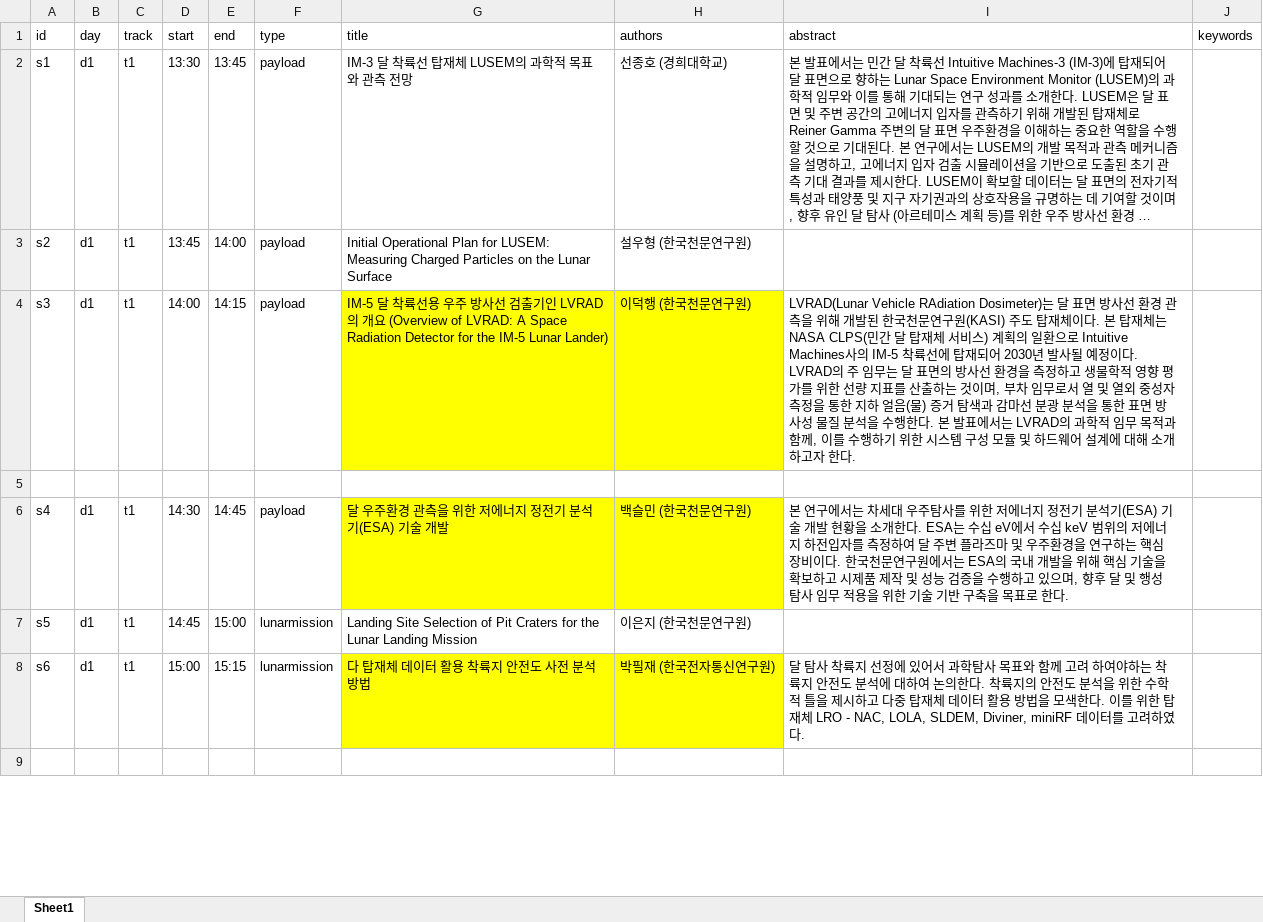
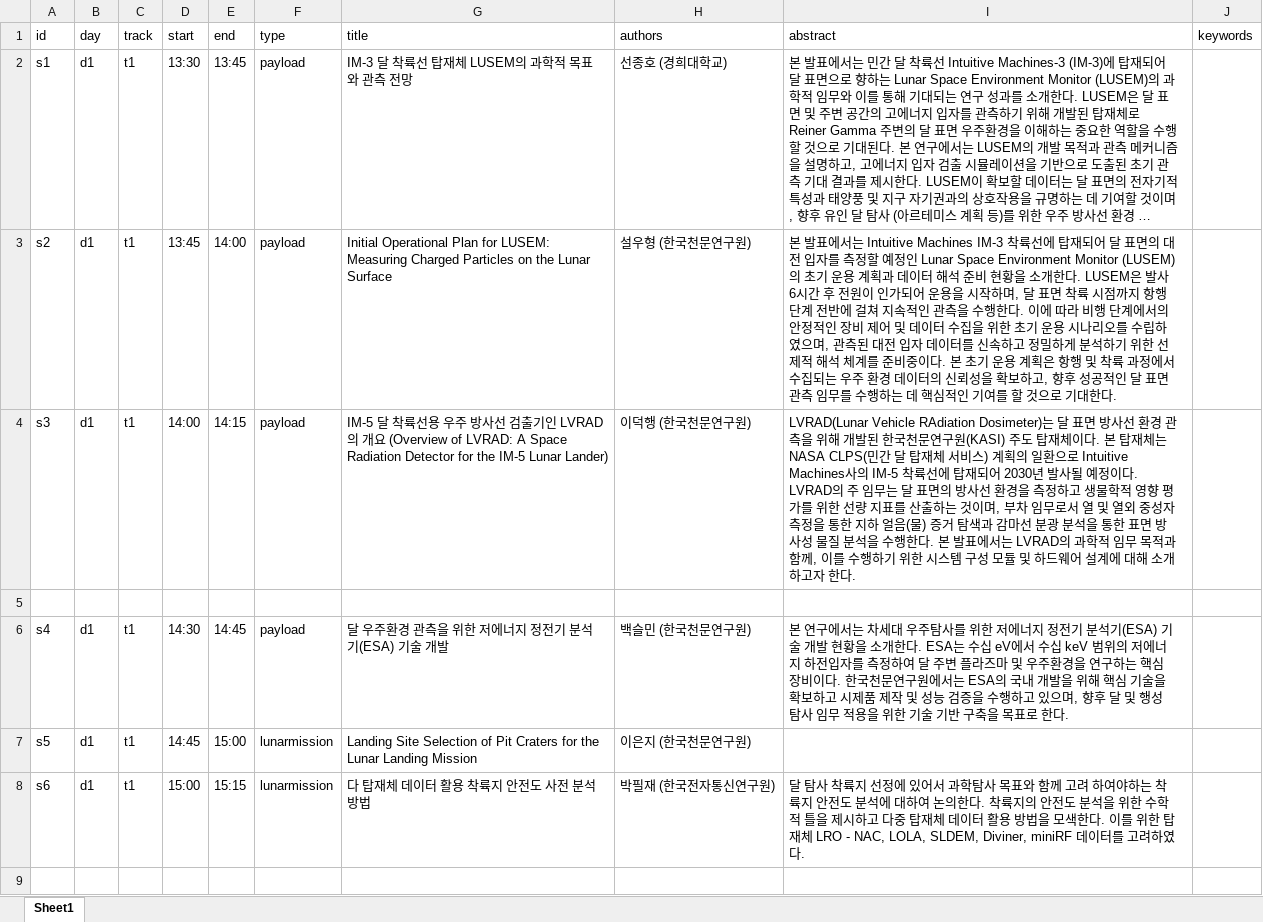
Before and after one commit to khu-maxlab/2026_Lunar_Workshop, an Excel workbook: 2026_Lunarworkshop_presentation.xlsx, sheet Sheet1, drawn as a sheet; only a part is shown; long unchanged cells end in …; values as stored, in another font and other column widths than the file's, no borders; the diff covers the shown part only; the diff names each change by its address in the sheet, - before the commit and + after, or states it on an @@ line.

Commit message:
Add files via upload

```diff
--- a/2026_Lunarworkshop_presentation.xlsx (sheet Sheet1)
+++ b/2026_Lunarworkshop_presentation.xlsx (sheet Sheet1)
-I3 (abstract): (empty)
+I3 (abstract): 본 발표에서는 Intuitive Machines IM-3 착륙선에 탑재되어 달 표면의 대전 입자를 측정할 예정인 Lunar Space Environment Monitor (LUSEM)의 초기 운용 계획과 데이터 해석 준비 현황을 소개한다. LUSEM은 발사 6시간 후 전원이 인가되어 운용을 시작하며, 달 표면 착륙 시점까지 항행 단계 전반에 걸쳐 지속적인 관측을 수행한다. 이에 따라 비행 단계에서의 안정적인 장비 제어 및 데이터 수집을 위한 초기 운용 시나리오를 수립하였으며, 관측된 대전 입자 데이터를 신속하고 정밀하게 분석하기 위한 선제적 해석 체계를 준비중이다. 본 초기 운용 계획은 항행 및 착륙 과정에서 수집되는 우주 환경 데이터의 신뢰성을 확보하고, 향후 성공적인 달 표면 관측 임무를 수행하는 데 핵심적인 기여를 할 것으로 기대한다.
-G4:H4 fill: #FFFF00
+G4:H4 fill: none
-G6:H6 fill: #FFFF00
+G6:H6 fill: none
-G8:H8 fill: #FFFF00
+G8:H8 fill: none
```
Also changed, not shown: 5 edited cells and cell formats elsewhere in this sheet.
